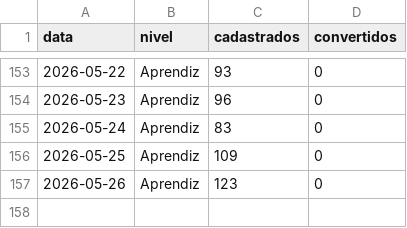
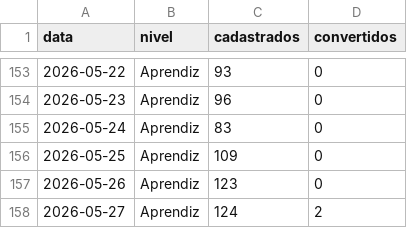
Before and after one commit to biancafnunes/resellers-grid, a CSV file: daily_leads.csv, drawn as a sheet; only a part is shown, gaps mark what is left out.

```diff
--- a/daily_leads.csv
+++ b/daily_leads.csv
@@ -157 +157,2 @@ data,nivel,cadastrados,convertidos
 2026-05-26,Aprendiz,123,0
+2026-05-27,Aprendiz,124,2
```
Also changed, not shown: daily_device_orders.csv, daily_tpv.csv, 8 other files.
